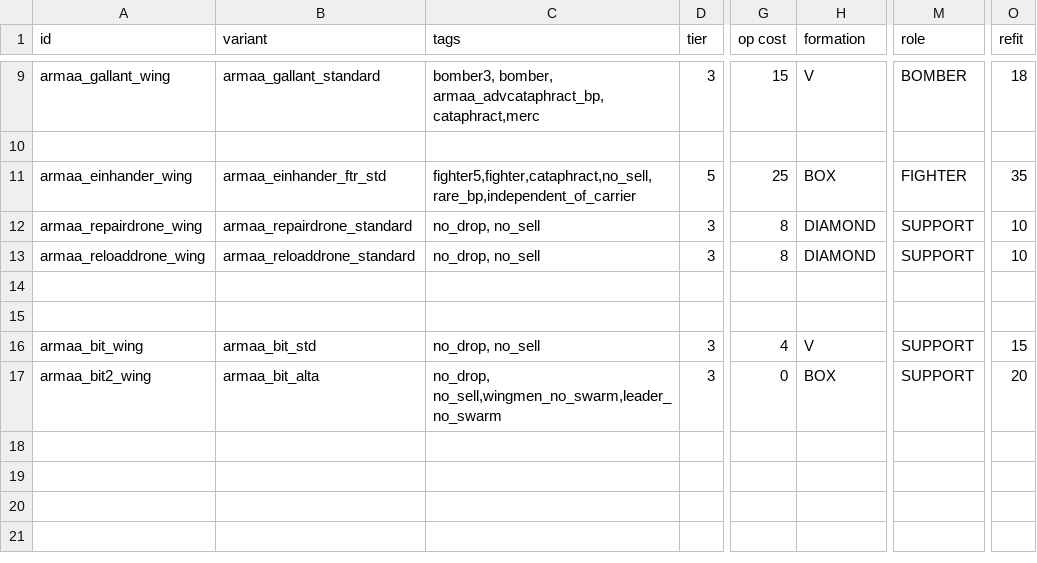
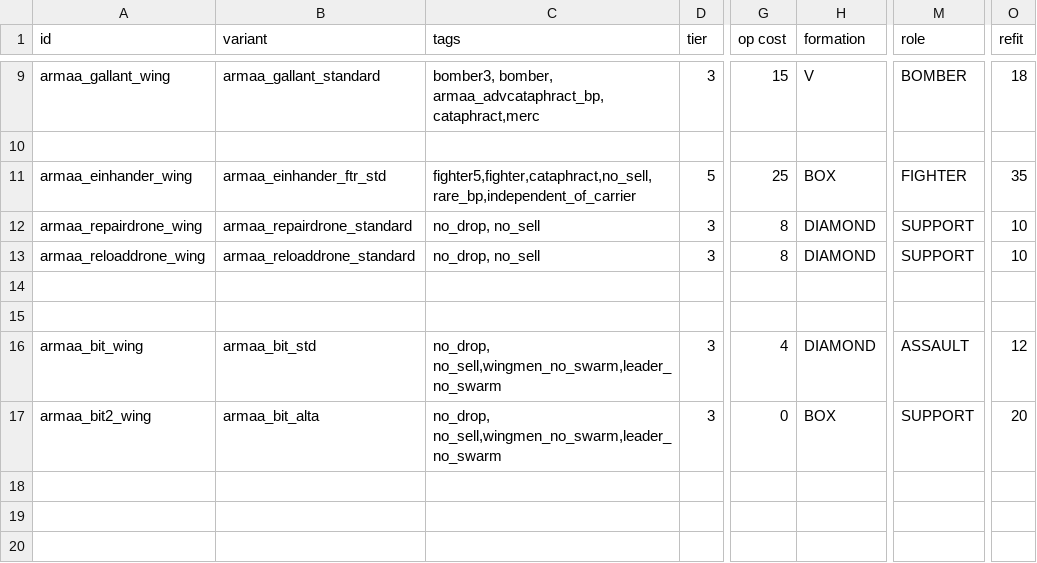
Before and after one commit to gomarz/SS-armaa, a CSV file: data/hulls/wing_data.csv, drawn as a sheet; only a part is shown, gaps mark what is left out; the shorter side is filled out with more unchanged rows; the diff names each change by its address in the sheet, - before the commit and + after, or states it on an @@ line.

```diff
--- a/data/hulls/wing_data.csv
+++ b/data/hulls/wing_data.csv
-C16 (tags): no_drop, no_sell
+C16 (tags): no_drop, no_sell,wingmen_no_swarm,leader_no_swarm
-H16 (formation): V
+H16 (formation): DIAMOND
-M16 (role): SUPPORT
+M16 (role): ASSAULT
-O16 (refit): 15
+O16 (refit): 12
```
Also changed, not shown: data/hulls/ship_data.csv, data/weapons/weapon_data.csv, 4 other files.
